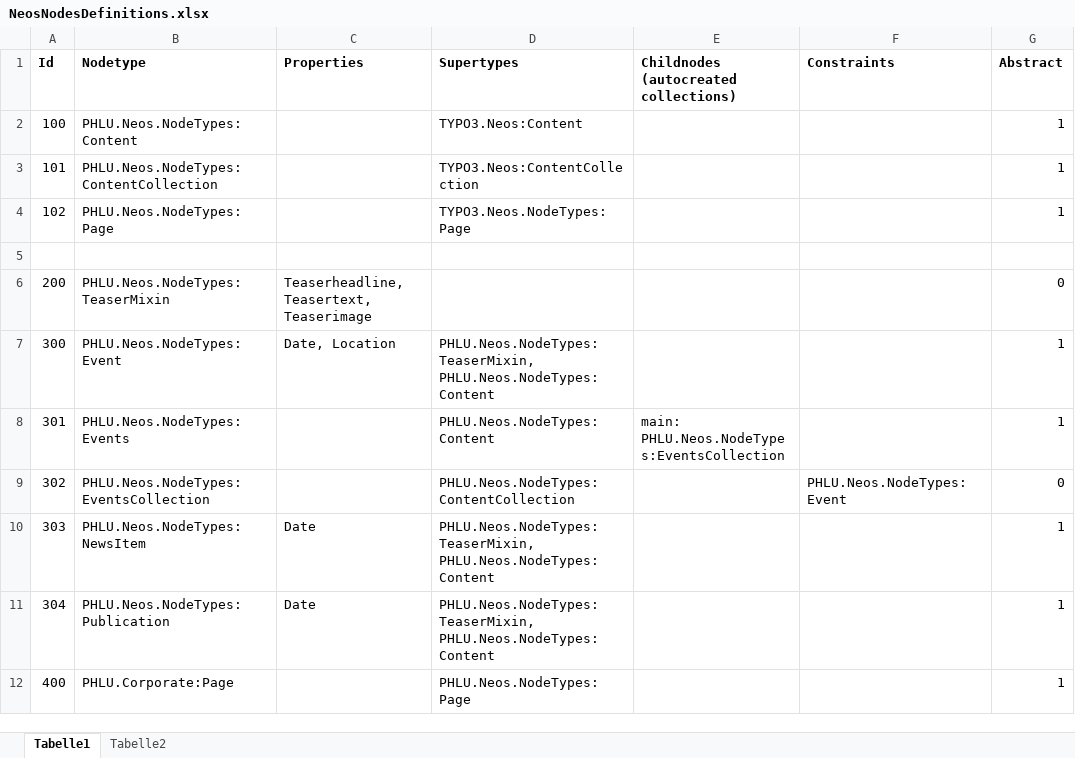
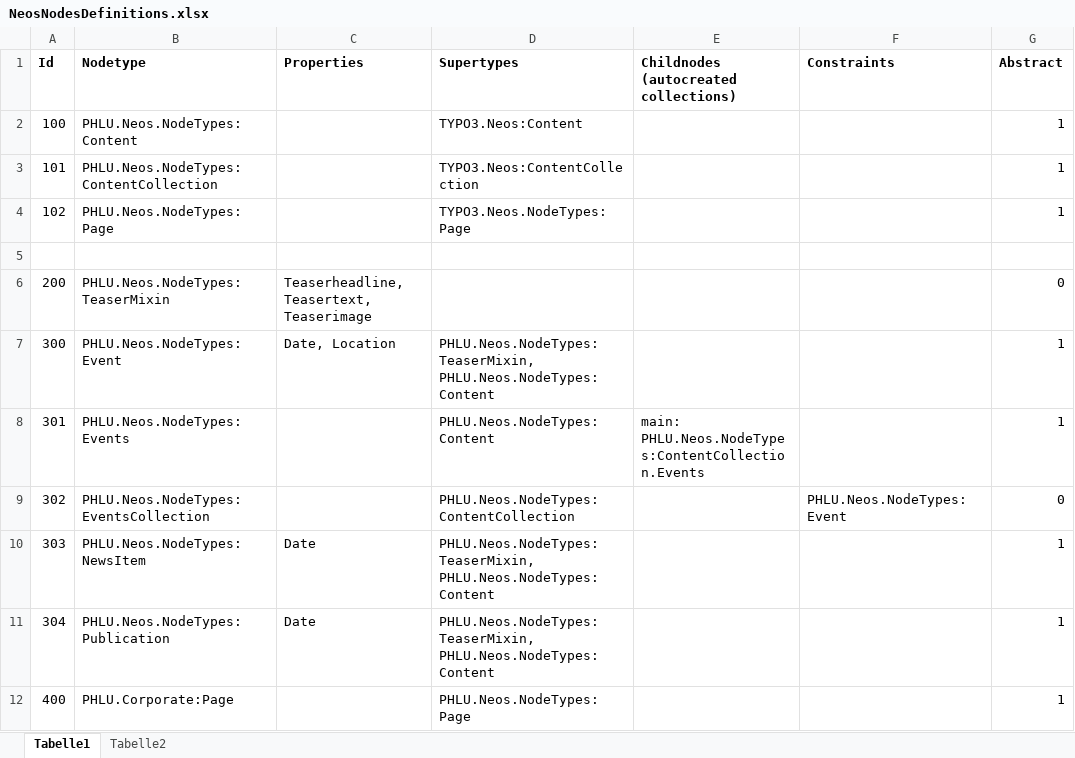
Before and after one commit to phluzern/PHLU.neos-base-distribution, an Excel workbook: NeosNodesDefinitions.xlsx, sheet Tabelle1, drawn as a sheet; only a part is shown; values as stored, in another font and other column widths than the file's, no borders; the diff covers the shown part only; the diff names each change by its address in the sheet, - before the commit and + after, or states it on an @@ line.

Commit message:
updated NeosNodesDefinitions.xlsx

```diff
--- a/NeosNodesDefinitions.xlsx (sheet Tabelle1)
+++ b/NeosNodesDefinitions.xlsx (sheet Tabelle1)
-E8: main: PHLU.Neos.NodeTypes:EventsCollection
+E8: main: PHLU.Neos.NodeTypes:ContentCollection.Events
```
Also changed, not shown: 27 removed rows and 12 edited cells elsewhere in this sheet, sheet Tabelle2.
